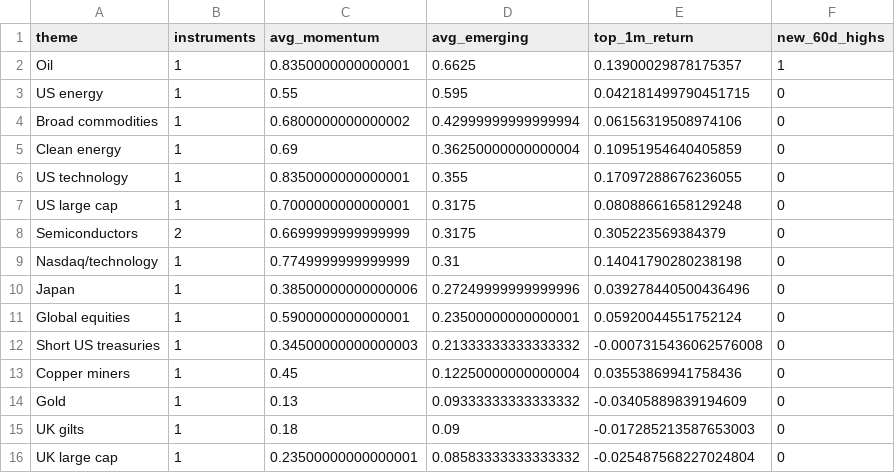
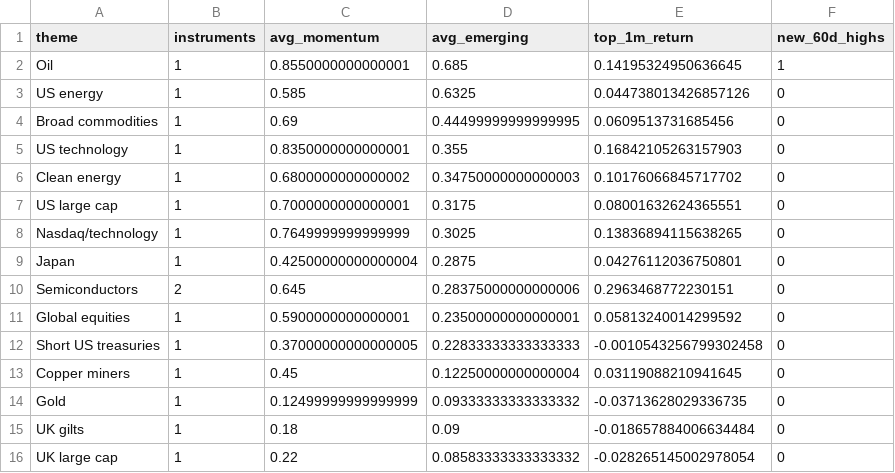
Before and after one commit to MHarvz-Moose/T212_Dashboard, a CSV file: reports/outputs/latest_daily_themes.csv, drawn as a sheet; only a part is shown; the diff covers the shown part only.

```diff
--- a/reports/outputs/latest_daily_themes.csv
+++ b/reports/outputs/latest_daily_themes.csv
@@ -1,16 +1,16 @@
 theme,instruments,avg_momentum,avg_emerging,top_1m_return,new_60d_highs
-Oil,1,0.8350000000000001,0.6625,0.13900029878175357,1
-US energy,1,0.55,0.595,0.042181499790451715,0
-Broad commodities,1,0.6800000000000002,0.42999999999999994,0.06156319508974106,0
-Clean energy,1,0.69,0.36250000000000004,0.10951954640405859,0
-US technology,1,0.8350000000000001,0.355,0.17097288676236055,0
-US large cap,1,0.7000000000000001,0.3175,0.08088661658129248,0
-Semiconductors,2,0.6699999999999999,0.3175,0.305223569384379,0
-Nasdaq/technology,1,0.7749999999999999,0.31,0.14041790280238198,0
-Japan,1,0.38500000000000006,0.27249999999999996,0.039278440500436496,0
-Global equities,1,0.5900000000000001,0.23500000000000001,0.05920044551752124,0
-Short US treasuries,1,0.34500000000000003,0.21333333333333332,-0.0007315436062576008,0
-Copper miners,1,0.45,0.12250000000000004,0.03553869941758436,0
-Gold,1,0.13,0.09333333333333332,-0.03405889839194609,0
-UK gilts,1,0.18,0.09,-0.017285213587653003,0
-UK large cap,1,0.23500000000000001,0.08583333333333332,-0.025487568227024804,0
+Oil,1,0.8550000000000001,0.685,0.14195324950636645,1
+US energy,1,0.585,0.6325,0.044738013426857126,0
+Broad commodities,1,0.69,0.44499999999999995,0.0609513731685456,0
+US technology,1,0.8350000000000001,0.355,0.16842105263157903,0
+Clean energy,1,0.6800000000000002,0.34750000000000003,0.10176066845717702,0
+US large cap,1,0.7000000000000001,0.3175,0.08001632624365551,0
+Nasdaq/technology,1,0.7649999999999999,0.3025,0.13836894115638265,0
+Japan,1,0.42500000000000004,0.2875,0.04276112036750801,0
+Semiconductors,2,0.645,0.28375000000000006,0.2963468772230151,0
+Global equities,1,0.5900000000000001,0.23500000000000001,0.05813240014299592,0
+Short US treasuries,1,0.37000000000000005,0.22833333333333333,-0.0010543256799302458,0
+Copper miners,1,0.45,0.12250000000000004,0.03119088210941645,0
+Gold,1,0.12499999999999999,0.09333333333333332,-0.03713628029336735,0
+UK gilts,1,0.18,0.09,-0.018657884006634484,0
+UK large cap,1,0.22,0.08583333333333332,-0.028265145002978054,0
```
Also changed, not shown: 1 added row, 1 removed row and 8 edited cells elsewhere in this file, data/price_cache/prices_yfinance.csv, reports/outputs/latest_daily_signals.csv, 2 other files.
